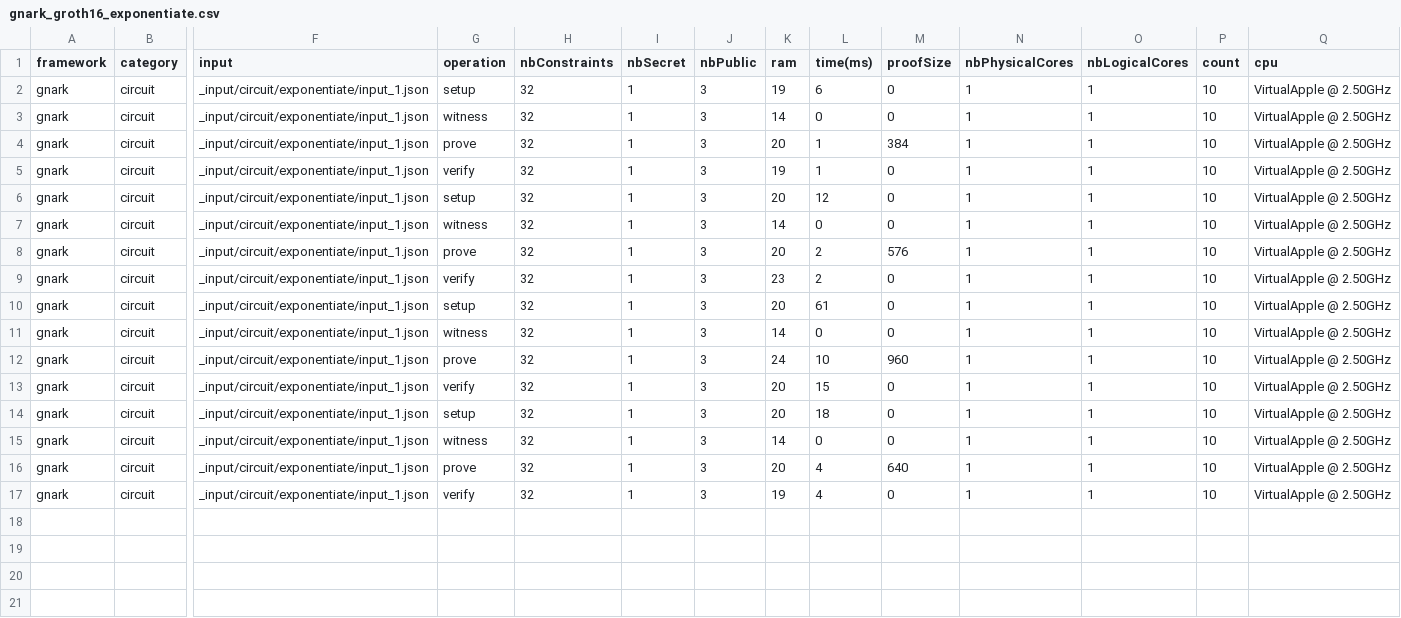
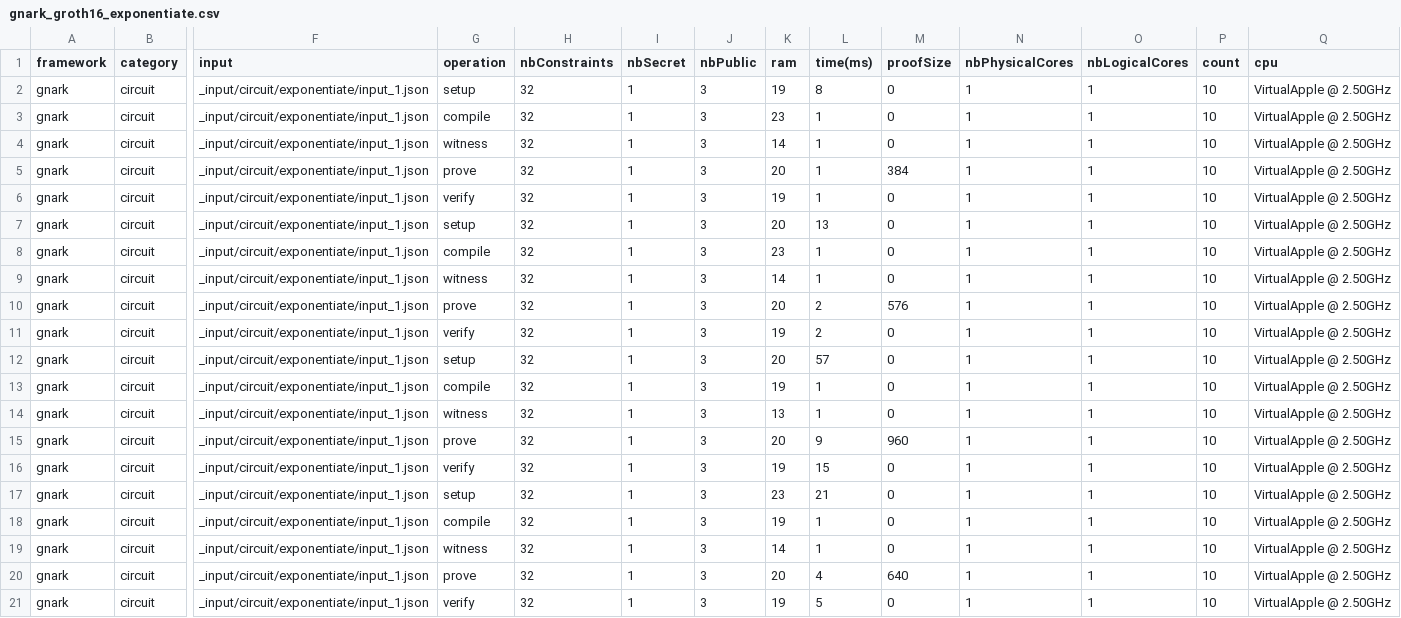
Before and after one commit to zkCollective/zk-Harness, a CSV file: benchmarks/gnark/gnark_groth16_exponentiate.csv, drawn as a sheet; only a part is shown, gaps mark what is left out; addresses are those after the commit; rows hold the shown columns only; the diff names each change by its address in the sheet, - before the commit and + after, or states it on an @@ line.

```diff
--- a/benchmarks/gnark/gnark_groth16_exponentiate.csv
+++ b/benchmarks/gnark/gnark_groth16_exponentiate.csv
-L2 (time(ms)): 6
+L2 (time(ms)): 8
+row 3: gnark | circuit | _input/circuit/exponentiate/input_1.json | compile | 32 | 1 | 3 | 23 | 1 | 0 | 1 | 1 | 10 | VirtualApple @ 2.50GHz
-L4 (time(ms)): 0
+L4 (time(ms)): 1
-L7 (time(ms)): 12
+L7 (time(ms)): 13
+row 8: gnark | circuit | _input/circuit/exponentiate/input_1.json | compile | 32 | 1 | 3 | 23 | 1 | 0 | 1 | 1 | 10 | VirtualApple @ 2.50GHz
-L9 (time(ms)): 0
+L9 (time(ms)): 1
-K11 (ram): 23
+K11 (ram): 19
-L12 (time(ms)): 61
+L12 (time(ms)): 57
+row 13: gnark | circuit | _input/circuit/exponentiate/input_1.json | compile | 32 | 1 | 3 | 19 | 1 | 0 | 1 | 1 | 10 | VirtualApple @ 2.50GHz
-K14 (ram): 14
+K14 (ram): 13
-L14 (time(ms)): 0
+L14 (time(ms)): 1
-K15 (ram): 24
+K15 (ram): 20
-L15 (time(ms)): 10
+L15 (time(ms)): 9
-K16 (ram): 20
+K16 (ram): 19
-K17 (ram): 20
+K17 (ram): 23
-L17 (time(ms)): 18
+L17 (time(ms)): 21
+row 18: gnark | circuit | _input/circuit/exponentiate/input_1.json | compile | 32 | 1 | 3 | 19 | 1 | 0 | 1 | 1 | 10 | VirtualApple @ 2.50GHz
-L19 (time(ms)): 0
+L19 (time(ms)): 1
-L21 (time(ms)): 4
+L21 (time(ms)): 5
```
Also changed, not shown: benchmarks/gnark/gnark_groth16_cubic.csv, benchmarks/gnark/gnark_groth16_expo.csv, 9 other files.
